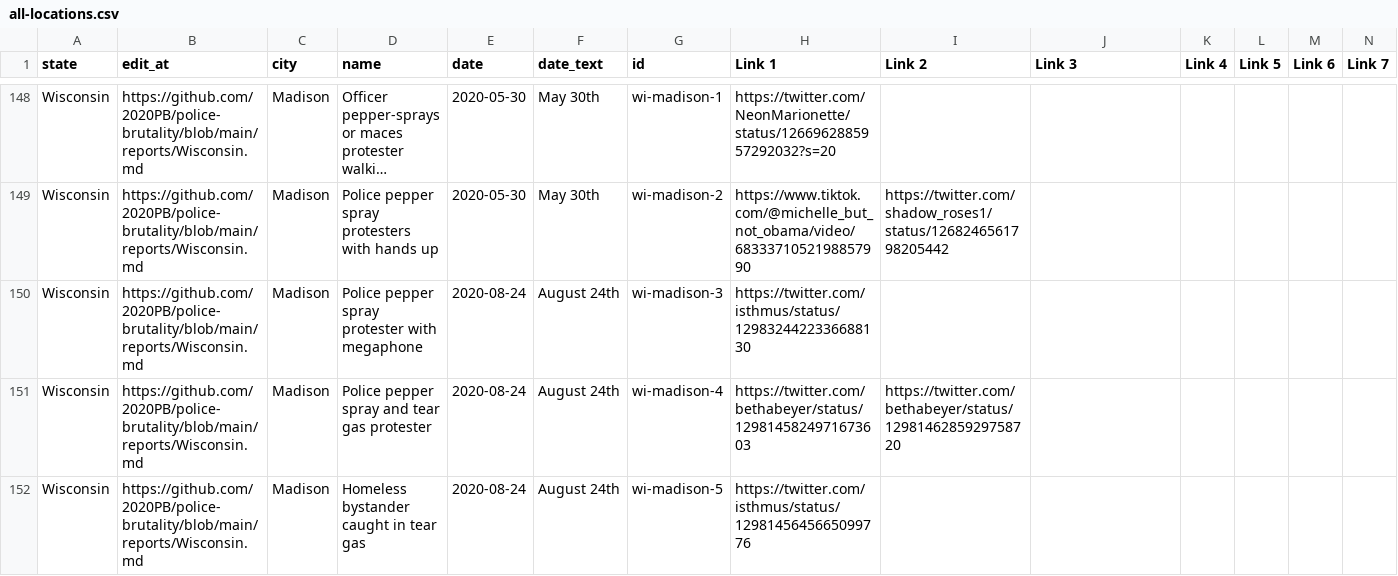
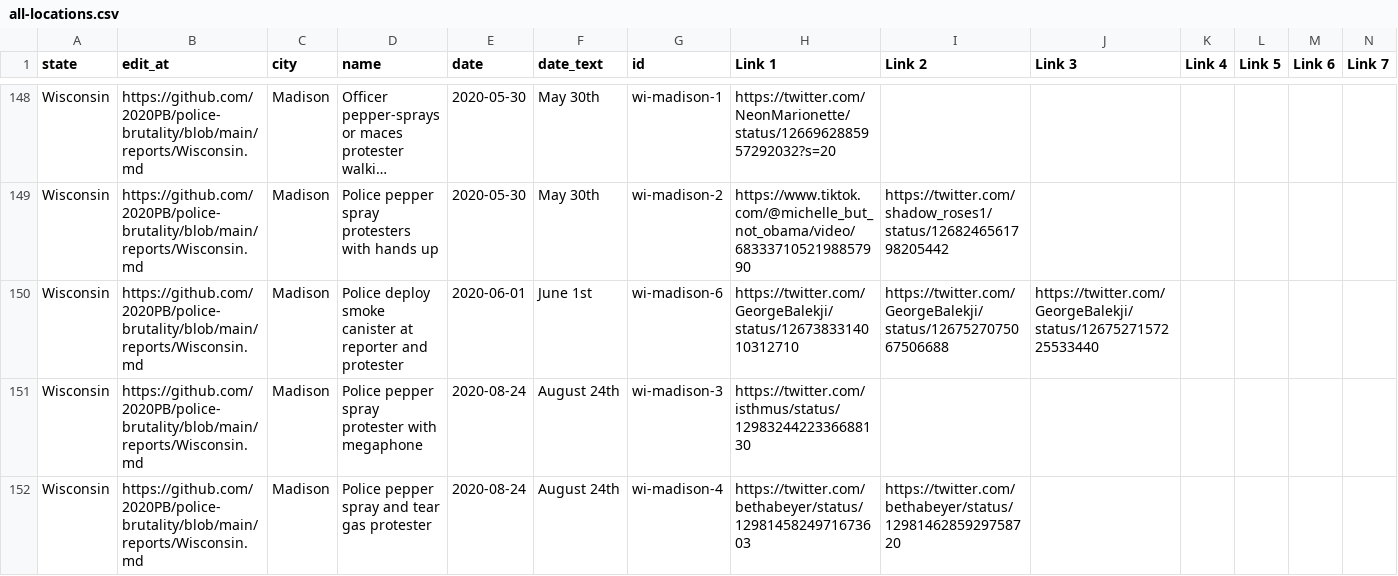
Before and after one commit to 2020PB/police-brutality, a CSV file: all-locations.csv, drawn as a sheet; only a part is shown, gaps mark what is left out; the shorter side is filled out with more unchanged rows; long unchanged cells end in …; rows hold the shown columns only; the diff names each change by its address in the sheet, - before the commit and + after, or states it on an @@ line.

Commit message:
Update data_build to output generated at a2a3eca

```diff
--- a/all-locations.csv
+++ b/all-locations.csv
+row 150: Wisconsin | https://github.com/2020PB/police-brutality/blob/main/reports/Wisconsin.md | Madison | Police deploy smoke canister at reporter and protester | 2020-06-01 | June 1st | wi-madison-6 | https://twitter.com/GeorgeBalekji/status/1267383314010312710 | https://twitter.com/GeorgeBalekji/status/1267527075067506688 | https://twitter.com/GeorgeBalekji/status/1267527157225533440
```
Also changed, not shown: 3 other files.
